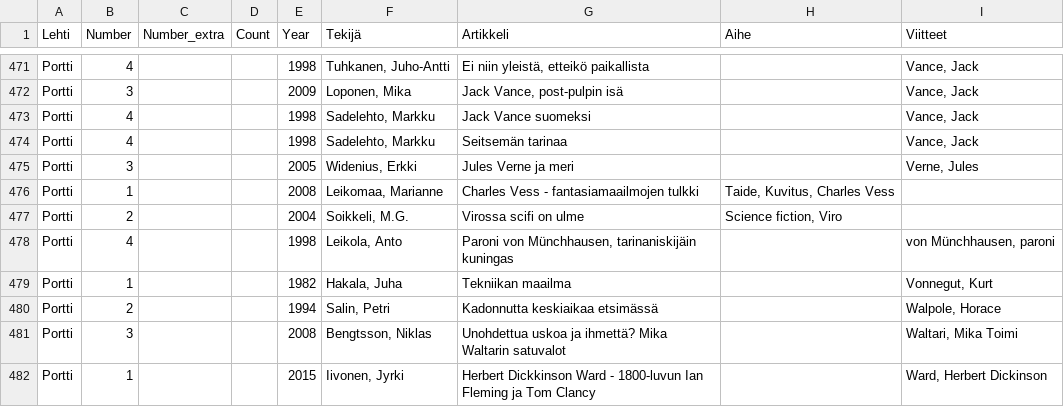
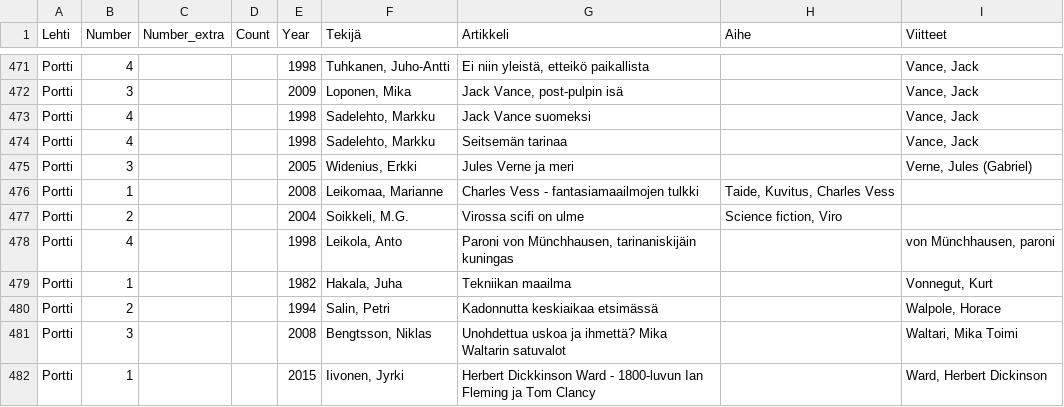
Before and after one commit to Makistos/suomisf, a CSV file: bibfiles/Magazines_Portti_artikkelit.csv, drawn as a sheet; only a part is shown, gaps mark what is left out.

```diff
--- a/bibfiles/Magazines_Portti_artikkelit.csv
+++ b/bibfiles/Magazines_Portti_artikkelit.csv
@@ -474,3 +474,3 @@ Portti;4;;;1998;Sadelehto, Markku;Jack Vance suomeksi;;Vance, Jack
 Portti;4;;;1998;Sadelehto, Markku;Seitsemän tarinaa;;Vance, Jack
-Portti;3;;;2005;Widenius, Erkki;Jules Verne ja meri;;Verne, Jules
+Portti;3;;;2005;Widenius, Erkki;Jules Verne ja meri;;Verne, Jules (Gabriel)
 Portti;1;;;2008;Leikomaa, Marianne;Charles Vess - fantasiamaailmojen tulkki;Taide, Kuvitus, Charles Vess;
```
Also changed, not shown: bibfiles/Magazines_Aikakone_artikkelit.csv, 3 other files.
